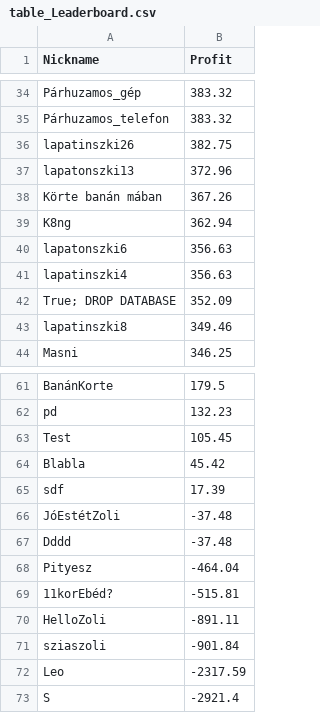
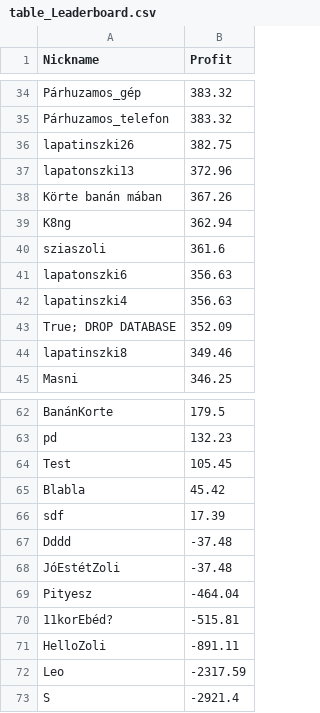
Before and after one commit to lapatinszki/simulator-app, a CSV file: table_Leaderboard.csv, drawn as a sheet; only a part is shown, gaps mark what is left out.

Commit message:
Update leaderboard for sziaszoli

```diff
--- a/table_Leaderboard.csv
+++ b/table_Leaderboard.csv
@@ -39,2 +39,3 @@ Körte banán mában ,367.26
 K8ng,362.94
+sziaszoli,361.6
 lapatonszki6,356.63
@@ -65,4 +66,4 @@ Blabla,45.42
 sdf,17.39
+Dddd,-37.48
 JóEstétZoli,-37.48
-Dddd,-37.48
 Pityesz,-464.04
@@ -70,3 +71,2 @@ Pityesz,-464.04
 HelloZoli,-891.11
-sziaszoli,-901.84
 Leo,-2317.59
```
